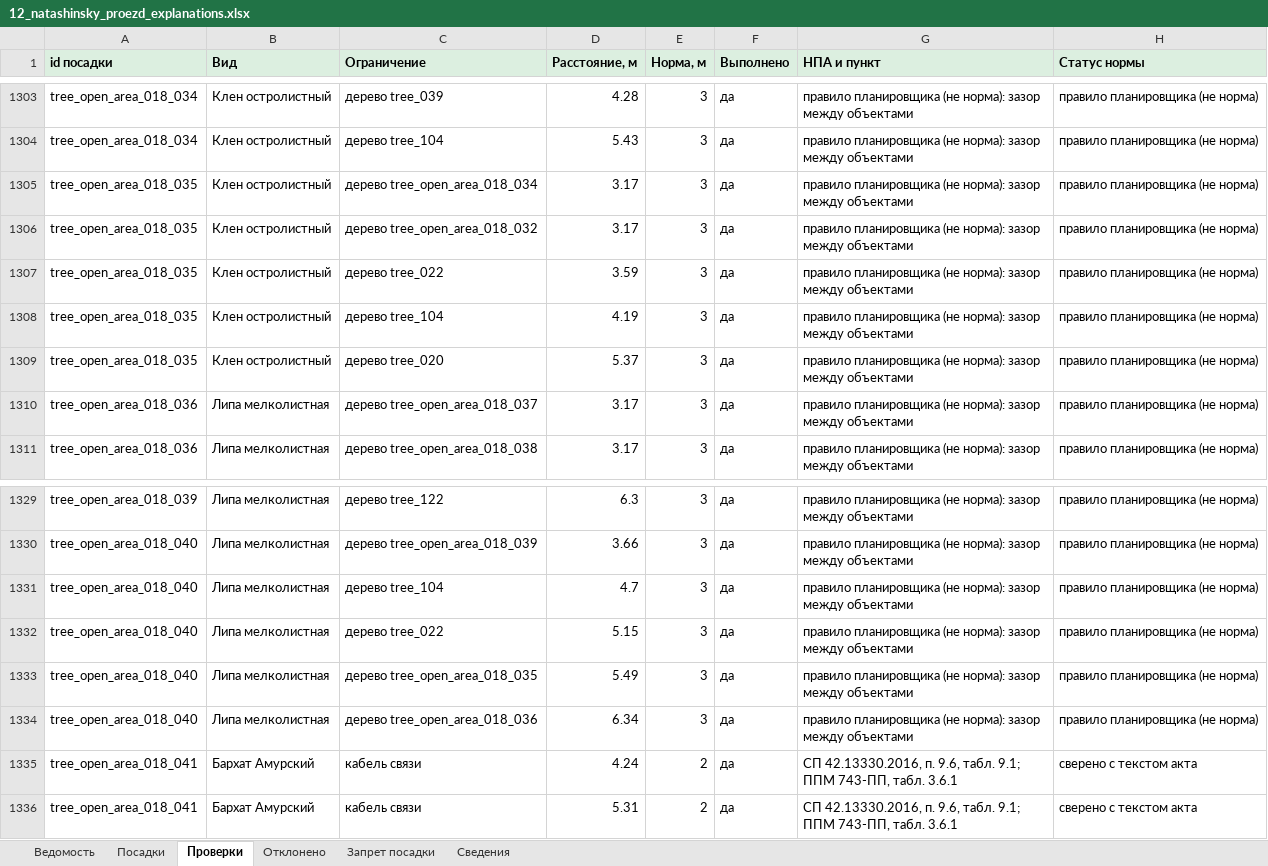
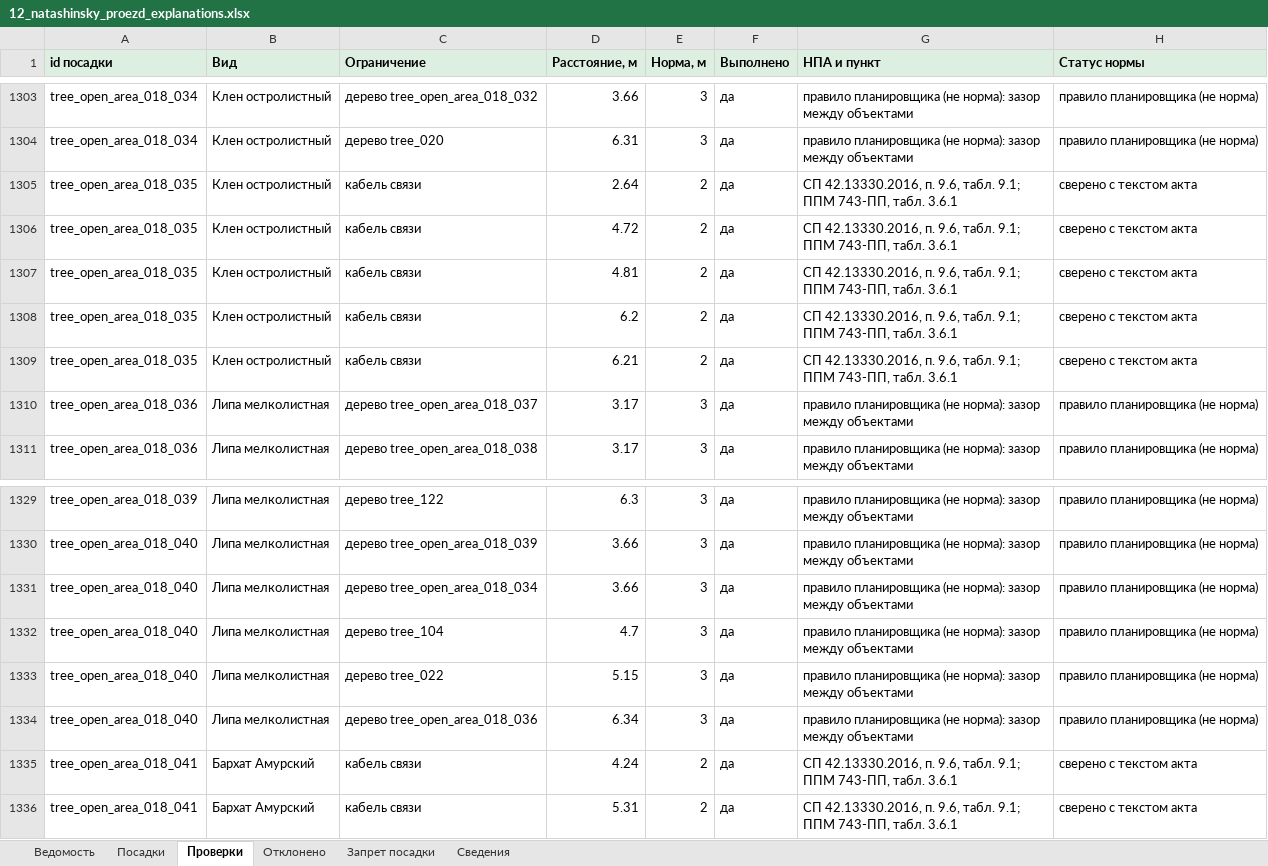
Before and after one commit to Artem-Kornilov-pro/GreenCity, an Excel workbook: examples/12_natashinsky_proezd/12_natashinsky_proezd_explanations.xlsx, sheet Проверки, drawn as a sheet; only a part is shown, gaps mark what is left out; values as stored, in another font and other column widths than the file's, no borders; removed rows and columns are numbered as before the commit, all else as after; the diff covers the shown part only; the diff names each change by its address in the sheet, - before the commit and + after, or states it on an @@ line.

```diff
--- a/examples/12_natashinsky_proezd/12_natashinsky_proezd_explanations.xlsx (sheet Проверки)
+++ b/examples/12_natashinsky_proezd/12_natashinsky_proezd_explanations.xlsx (sheet Проверки)
-C1303 (Ограничение): дерево tree_039
+C1303 (Ограничение): дерево tree_open_area_018_032
-D1303 (Расстояние, м): 4.28
+D1303 (Расстояние, м): 3.66
-C1304 (Ограничение): дерево tree_104
+C1304 (Ограничение): дерево tree_020
-D1304 (Расстояние, м): 5.43
+D1304 (Расстояние, м): 6.31
-C1305 (Ограничение): дерево tree_open_area_018_034
+C1305 (Ограничение): кабель связи
-D1305 (Расстояние, м): 3.17
+D1305 (Расстояние, м): 2.64
-E1305:E1309 (Норма, м): 3
+E1305:E1309 (Норма, м): 2
-G1305:G1309 (НПА и пункт): правило планировщика (не норма): зазор между объектами
+G1305:G1309 (НПА и пункт): СП 42.13330.2016, п. 9.6, табл. 9.1; ППМ 743-ПП, табл. 3.6.1
-H1305:H1309 (Статус нормы): правило планировщика (не норма)
+H1305:H1309 (Статус нормы): сверено с текстом акта
-C1306 (Ограничение): дерево tree_open_area_018_032
+C1306 (Ограничение): кабель связи
-D1306 (Расстояние, м): 3.17
+D1306 (Расстояние, м): 4.72
-C1307 (Ограничение): дерево tree_022
+C1307 (Ограничение): кабель связи
-D1307 (Расстояние, м): 3.59
+D1307 (Расстояние, м): 4.81
-C1308 (Ограничение): дерево tree_104
+C1308 (Ограничение): кабель связи
-D1308 (Расстояние, м): 4.19
+D1308 (Расстояние, м): 6.2
-C1309 (Ограничение): дерево tree_020
+C1309 (Ограничение): кабель связи
-D1309 (Расстояние, м): 5.37
+D1309 (Расстояние, м): 6.21
+row 1331: tree_open_area_018_040 | Липа мелколистная | дерево tree_open_area_018_034 | 3.66 | 3 | да | правило планировщика (не норма): зазор между объектами | правило планировщика (не норма)
-row 1333: tree_open_area_018_040 | Липа мелколистная | дерево tree_open_area_018_035 | 5.49 | 3 | да | правило планировщика (не норма): зазор между объектами | правило планировщика (не норма)
```
Also changed, not shown: 3 added rows, 3 removed rows and 26 edited cells elsewhere in this sheet, sheet Посадки, sheet Сведения, examples/06_kamchatskaya_ulitsa/06_kamchatskaya_ulitsa_explanations.xlsx, examples/07_nizhnie_polya/07_nizhnie_polya_explanations.xlsx, 16 other files.
